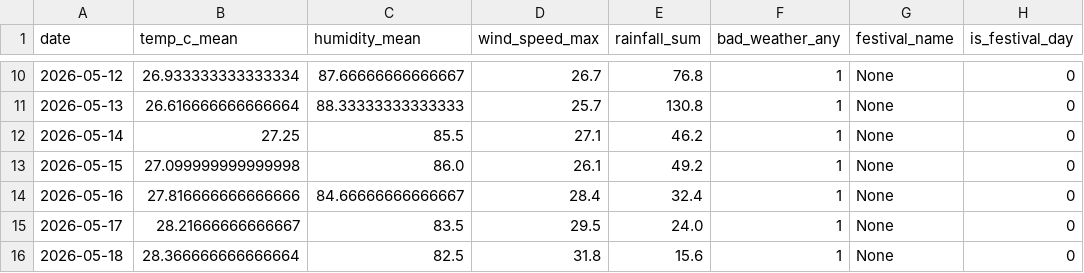
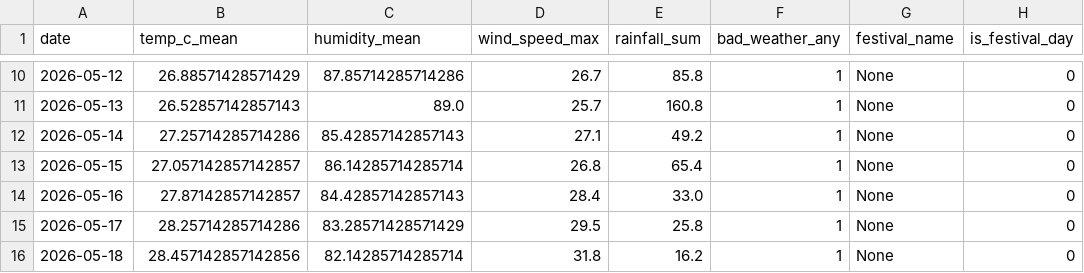
Before and after one commit to IT22215574/final_year_research, a CSV file: model/dataset/processed/future_features.csv, drawn as a sheet; only a part is shown, gaps mark what is left out; the diff covers the shown part only; the diff names each change by its address in the sheet, - before the commit and + after, or states it on an @@ line.

```diff
--- a/model/dataset/processed/future_features.csv
+++ b/model/dataset/processed/future_features.csv
-B10 (temp_c_mean): 26.933333333333334
+B10 (temp_c_mean): 26.88571428571429
-C10 (humidity_mean): 87.66666666666667
+C10 (humidity_mean): 87.85714285714286
-E10 (rainfall_sum): 76.8
+E10 (rainfall_sum): 85.8
-B11 (temp_c_mean): 26.616666666666664
+B11 (temp_c_mean): 26.52857142857143
-C11 (humidity_mean): 88.33333333333333
+C11 (humidity_mean): 89.0
-E11 (rainfall_sum): 130.8
+E11 (rainfall_sum): 160.8
-B12 (temp_c_mean): 27.25
+B12 (temp_c_mean): 27.25714285714286
-C12 (humidity_mean): 85.5
+C12 (humidity_mean): 85.42857142857143
-E12 (rainfall_sum): 46.2
+E12 (rainfall_sum): 49.2
-B13 (temp_c_mean): 27.099999999999998
+B13 (temp_c_mean): 27.057142857142857
-C13 (humidity_mean): 86.0
+C13 (humidity_mean): 86.14285714285714
-D13 (wind_speed_max): 26.1
+D13 (wind_speed_max): 26.8
-E13 (rainfall_sum): 49.2
+E13 (rainfall_sum): 65.4
-B14 (temp_c_mean): 27.816666666666666
+B14 (temp_c_mean): 27.87142857142857
-C14 (humidity_mean): 84.66666666666667
+C14 (humidity_mean): 84.42857142857143
-E14 (rainfall_sum): 32.4
+E14 (rainfall_sum): 33.0
-B15 (temp_c_mean): 28.21666666666667
+B15 (temp_c_mean): 28.25714285714286
-C15 (humidity_mean): 83.5
+C15 (humidity_mean): 83.28571428571429
-E15 (rainfall_sum): 24.0
+E15 (rainfall_sum): 25.8
-B16 (temp_c_mean): 28.366666666666664
+B16 (temp_c_mean): 28.457142857142856
-C16 (humidity_mean): 82.5
+C16 (humidity_mean): 82.14285714285714
-E16 (rainfall_sum): 15.6
+E16 (rainfall_sum): 16.2
```
Also changed, not shown: 30 edited cells elsewhere in this file, model/dataset/processed/future_price_predictions.csv, model/dataset/processed/weather_forecast.csv, 5 other files.
